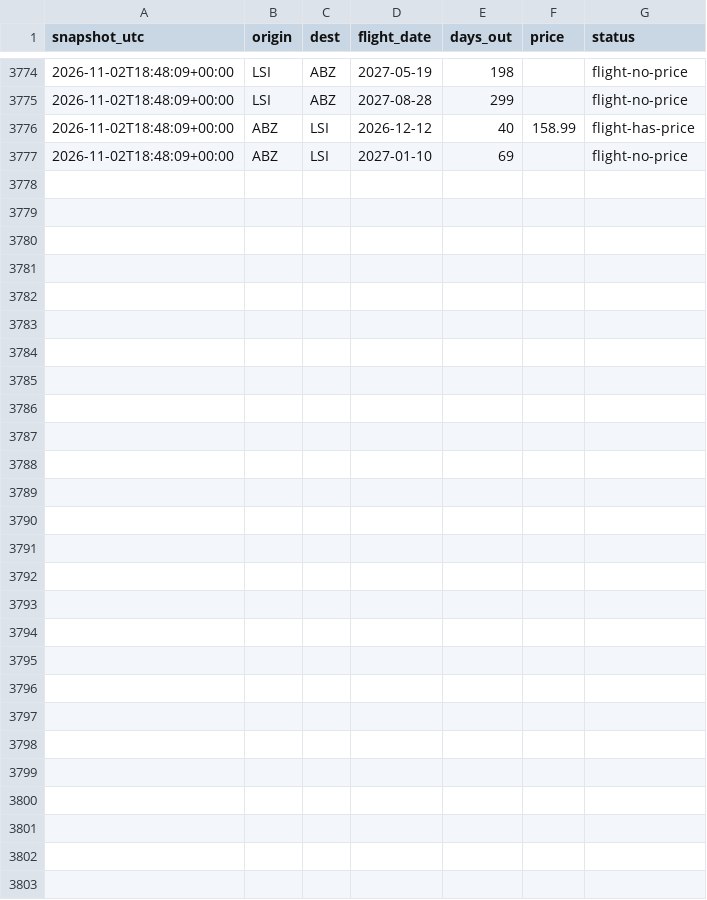
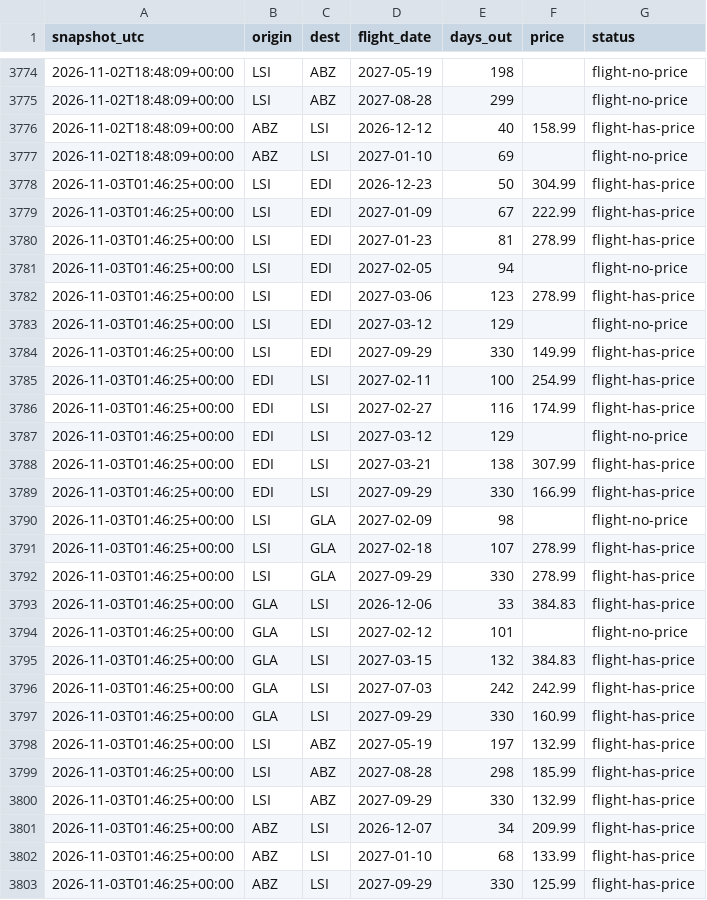
Before and after one commit to ShetlandJ/loganair-tracker, a CSV file: data/fares.csv, drawn as a sheet; only a part is shown, gaps mark what is left out.

```diff
--- a/data/fares.csv
+++ b/data/fares.csv
@@ -3777 +3777,27 @@ snapshot_utc,origin,dest,flight_date,days_out,price,status
 2026-11-02T18:48:09+00:00,ABZ,LSI,2027-01-10,69,,flight-no-price
+2026-11-03T01:46:25+00:00,LSI,EDI,2026-12-23,50,304.99,flight-has-price
+2026-11-03T01:46:25+00:00,LSI,EDI,2027-01-09,67,222.99,flight-has-price
+2026-11-03T01:46:25+00:00,LSI,EDI,2027-01-23,81,278.99,flight-has-price
+2026-11-03T01:46:25+00:00,LSI,EDI,2027-02-05,94,,flight-no-price
+2026-11-03T01:46:25+00:00,LSI,EDI,2027-03-06,123,278.99,flight-has-price
+2026-11-03T01:46:25+00:00,LSI,EDI,2027-03-12,129,,flight-no-price
+2026-11-03T01:46:25+00:00,LSI,EDI,2027-09-29,330,149.99,flight-has-price
+2026-11-03T01:46:25+00:00,EDI,LSI,2027-02-11,100,254.99,flight-has-price
+2026-11-03T01:46:25+00:00,EDI,LSI,2027-02-27,116,174.99,flight-has-price
+2026-11-03T01:46:25+00:00,EDI,LSI,2027-03-12,129,,flight-no-price
+2026-11-03T01:46:25+00:00,EDI,LSI,2027-03-21,138,307.99,flight-has-price
+2026-11-03T01:46:25+00:00,EDI,LSI,2027-09-29,330,166.99,flight-has-price
+2026-11-03T01:46:25+00:00,LSI,GLA,2027-02-09,98,,flight-no-price
+2026-11-03T01:46:25+00:00,LSI,GLA,2027-02-18,107,278.99,flight-has-price
+2026-11-03T01:46:25+00:00,LSI,GLA,2027-09-29,330,278.99,flight-has-price
+2026-11-03T01:46:25+00:00,GLA,LSI,2026-12-06,33,384.83,flight-has-price
+2026-11-03T01:46:25+00:00,GLA,LSI,2027-02-12,101,,flight-no-price
+2026-11-03T01:46:25+00:00,GLA,LSI,2027-03-15,132,384.83,flight-has-price
+2026-11-03T01:46:25+00:00,GLA,LSI,2027-07-03,242,242.99,flight-has-price
+2026-11-03T01:46:25+00:00,GLA,LSI,2027-09-29,330,160.99,flight-has-price
+2026-11-03T01:46:25+00:00,LSI,ABZ,2027-05-19,197,132.99,flight-has-price
+2026-11-03T01:46:25+00:00,LSI,ABZ,2027-08-28,298,185.99,flight-has-price
+2026-11-03T01:46:25+00:00,LSI,ABZ,2027-09-29,330,132.99,flight-has-price
+2026-11-03T01:46:25+00:00,ABZ,LSI,2026-12-07,34,209.99,flight-has-price
+2026-11-03T01:46:25+00:00,ABZ,LSI,2027-01-10,68,133.99,flight-has-price
+2026-11-03T01:46:25+00:00,ABZ,LSI,2027-09-29,330,125.99,flight-has-price
```
Also changed, not shown: data/fares_ads.csv, data/runs.csv.
